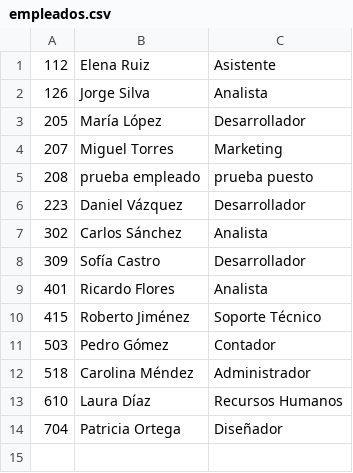
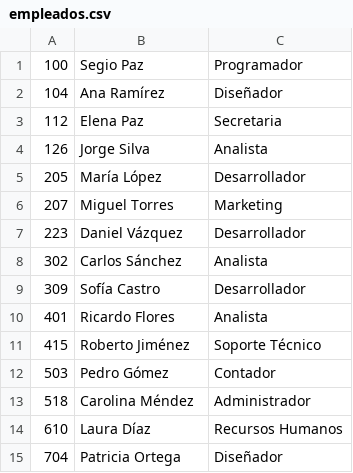
Before and after one commit to JohanMartinez1009-Umg/proyecto_arbol_avl, a CSV file: empleados.csv, drawn as a sheet.

```diff
--- a/empleados.csv
+++ b/empleados.csv
@@ -1,2 +1,4 @@
-112,Elena Ruiz,Asistente
+100,Segio Paz,Programador
+104,Ana Ramírez,Diseñador
+112,Elena Paz,Secretaria
 126,Jorge Silva,Analista
@@ -4,3 +6,2 @@
 207,Miguel Torres,Marketing
-208,prueba empleado,prueba puesto
 223,Daniel Vázquez,Desarrollador
```
Also changed, not shown: 1 other file.
